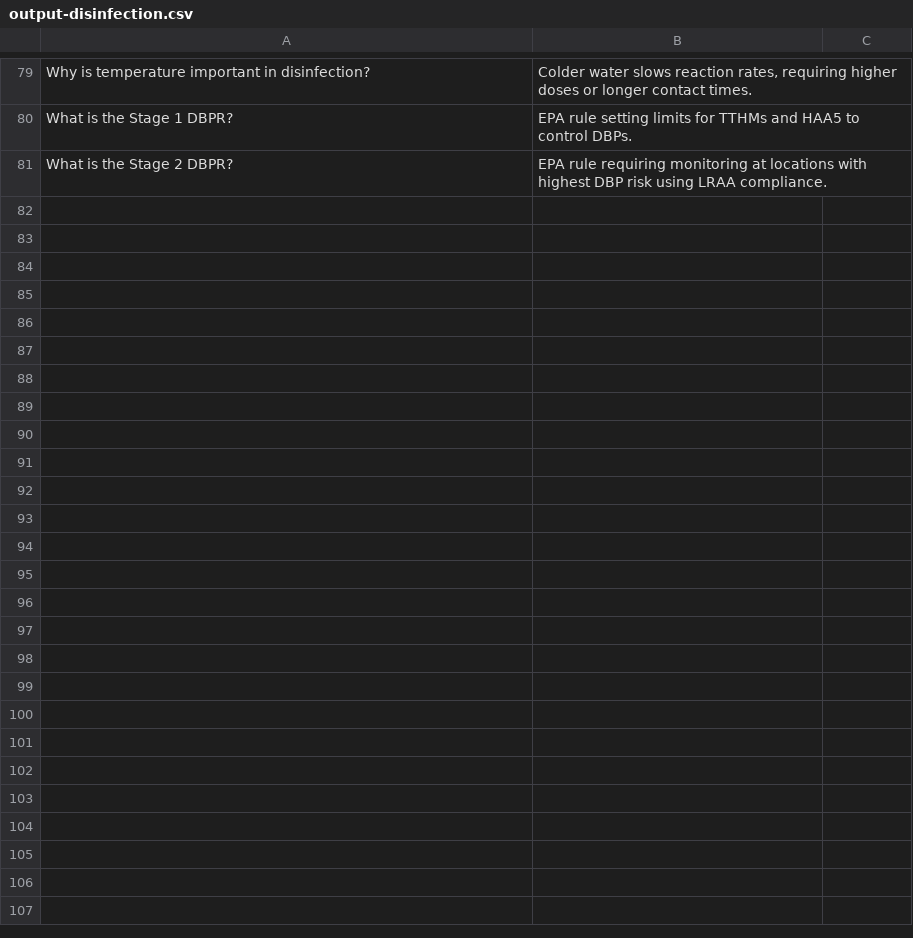
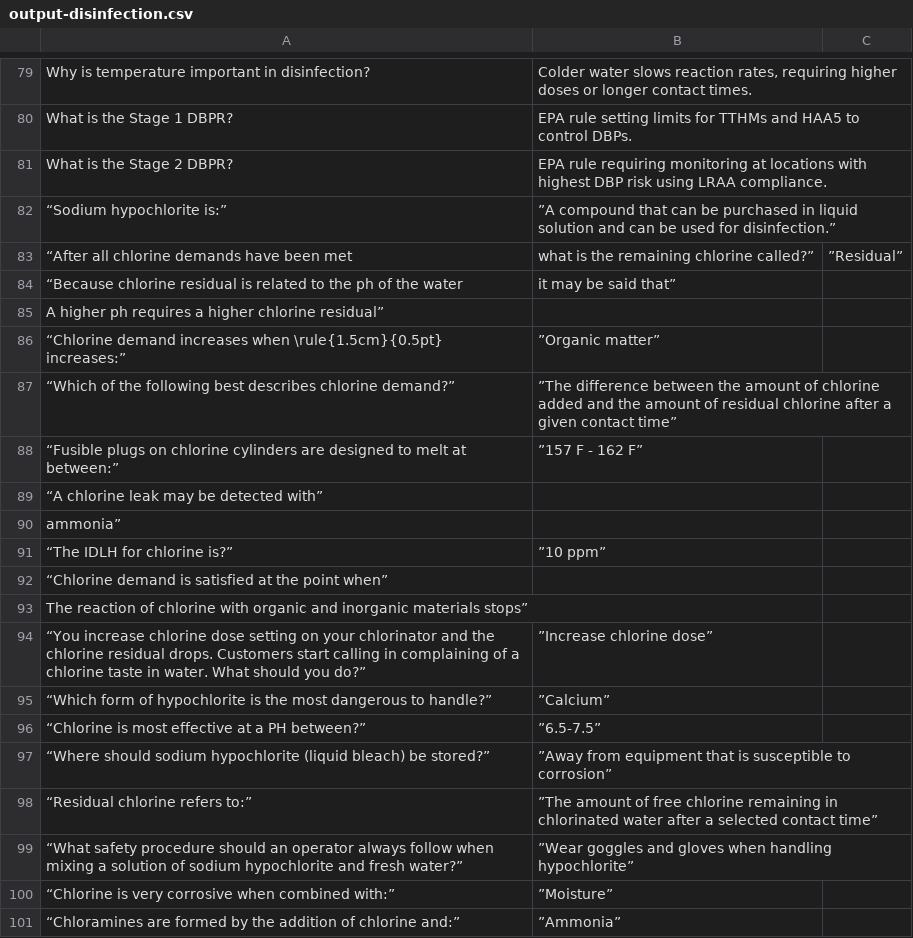
Before and after one commit to sbasrai/sbasrai.github.io, a CSV file: FlashCards4/output-disinfection.csv, drawn as a sheet; only a part is shown, gaps mark what is left out; the diff covers the shown part only; the diff names each change by its address in the sheet, - before the commit and + after, or states it on an @@ line.

Commit message:
Update output-disinfection.csv

```diff
--- a/FlashCards4/output-disinfection.csv
+++ b/FlashCards4/output-disinfection.csv
+row 82: “Sodium hypochlorite is:” | ”A compound that can be purchased in liquid solution and can be used for disinfection.”
+row 83: “After all chlorine demands have been met | what is the remaining chlorine called?” | ”Residual”
+row 84: “Because chlorine residual is related to the ph of the water | it may be said that”
+row 85: A higher ph requires a higher chlorine residual”
+row 86: “Chlorine demand increases when \rule{1.5cm}{0.5pt} increases:” | ”Organic matter”
+row 87: “Which of the following best describes chlorine demand?” | ”The difference between the amount of chlorine added and the amount of residual chlorine after a given contact time”
+row 88: “Fusible plugs on chlorine cylinders are designed to melt at between:” | ”157 F - 162 F”
+row 89: “A chlorine leak may be detected with”
+row 90: ammonia”
+row 91: “The IDLH for chlorine is?” | ”10 ppm”
+row 92: “Chlorine demand is satisfied at the point when”
+row 93: The reaction of chlorine with organic and inorganic materials stops”
+row 94: “You increase chlorine dose setting on your chlorinator and the chlorine residual drops. Customers start calling in complaining of a chlorine taste in water. What should you do?” | ”Increase chlorine dose”
+row 95: “Which form of hypochlorite is the most dangerous to handle?” | ”Calcium”
+row 96: “Chlorine is most effective at a PH between?” | ”6.5-7.5”
+row 97: “Where should sodium hypochlorite (liquid bleach) be stored?” | ”Away from equipment that is susceptible to corrosion”
+row 98: “Residual chlorine refers to:” | ”The amount of free chlorine remaining in chlorinated water after a selected contact time”
+row 99: “What safety procedure should an operator always follow when mixing a solution of sodium hypochlorite and fresh water?” | ”Wear goggles and gloves when handling hypochlorite”
+row 100: “Chlorine is very corrosive when combined with:” | ”Moisture”
+row 101: “Chloramines are formed by the addition of chlorine and:” | ”Ammonia”
```
Also changed, not shown: 18 added rows elsewhere in this file.
